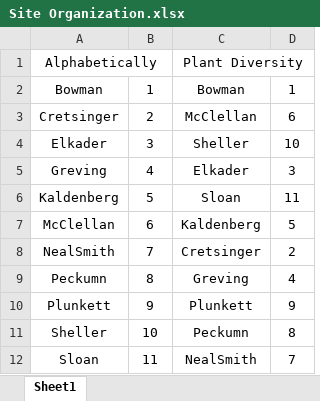
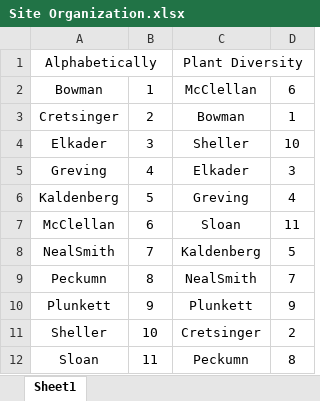
Before and after one commit to morganmackert/mmackert, an Excel workbook: Site Organization.xlsx, sheet Sheet1, drawn as a sheet; values as stored, in another font and other column widths than the file's, no borders; the diff names each change by its address in the sheet, - before the commit and + after, or states it on an @@ line.

```diff
--- a/Site Organization.xlsx (sheet Sheet1)
+++ b/Site Organization.xlsx (sheet Sheet1)
-C2: Bowman
+C2: McClellan
-D2: 1
+D2: 6
-C3: McClellan
+C3: Bowman
-D3: 6
+D3: 1
-C6: Sloan
+C6: Greving
-D6: 11
+D6: 4
-C7: Kaldenberg
+C7: Sloan
-D7: 5
+D7: 11
-C8: Cretsinger
+C8: Kaldenberg
-D8: 2
+D8: 5
-C9: Greving
+C9: NealSmith
-D9: 4
+D9: 7
-C11: Peckumn
+C11: Cretsinger
-D11: 8
+D11: 2
-C12: NealSmith
+C12: Peckumn
-D12: 7
+D12: 8
```
Also changed, not shown: 20 other files.
